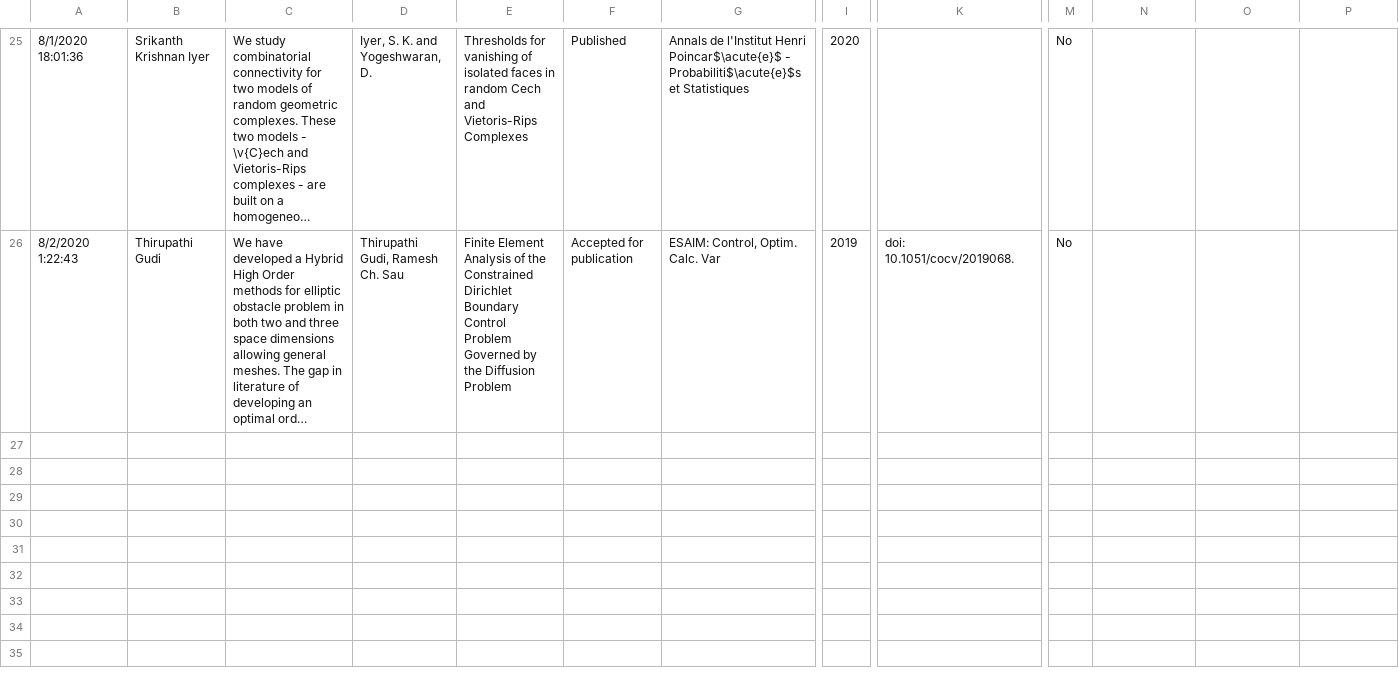
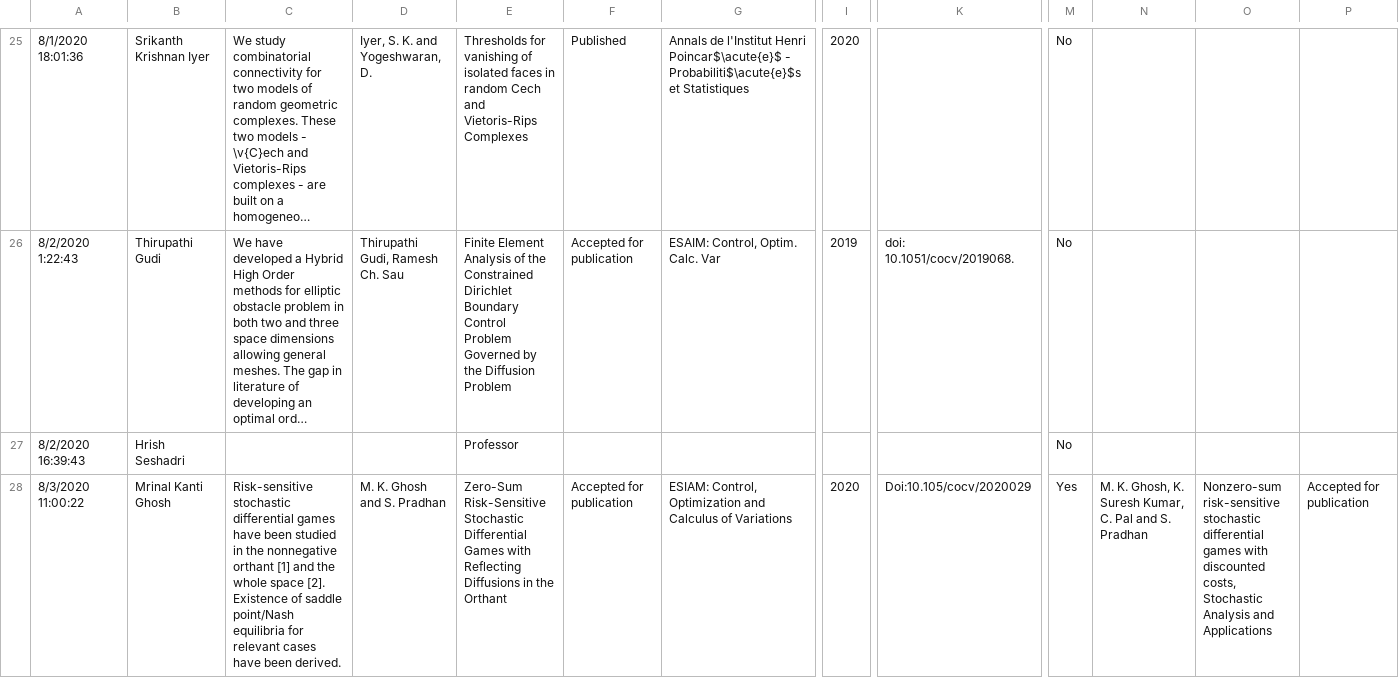
Before and after one commit to siddhartha-gadgil/CourseSchedule, a TSV file: ugc/resources/ugc2020.tsv, drawn as a sheet; only a part is shown, gaps mark what is left out; long unchanged cells end in …; rows hold the shown columns only; the diff names each change by its address in the sheet, - before the commit and + after, or states it on an @@ line.

Commit message:
data update

```diff
--- a/ugc/resources/ugc2020.tsv
+++ b/ugc/resources/ugc2020.tsv
+row 27: 8/2/2020 16:39:43 | Hrish Seshadri |  |  | Professor |  |  |  |  | No
+row 28: 8/3/2020 11:00:22 | Mrinal Kanti Ghosh | Risk-sensitive stochastic differential games have been studied in the nonnegative orthant [1] and the whole space [2]. Existence of saddle point/Nash equilibria for relevant cases have been derived. | M. K. Ghosh and S. Pradhan | Zero-Sum Risk-Sensitive Stochastic Differential Games with Reflecting Diffusions in the Orthant | Accepted for publication | ESIAM: Control, Optimization and Calculus of Variations | 2020 | Doi:10.105/cocv/2020029 | Yes | M. K. Ghosh, K. Suresh Kumar, C. Pal and S. Pradhan | Nonzero-sum risk-sensitive stochastic differential games with discounted costs, Stochastic Analysis and Applications | Accepted for publication
```
